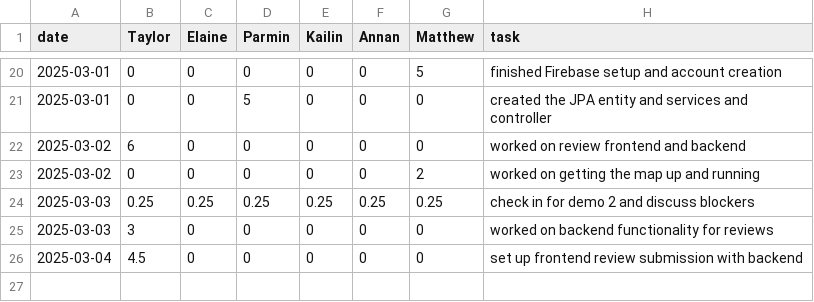
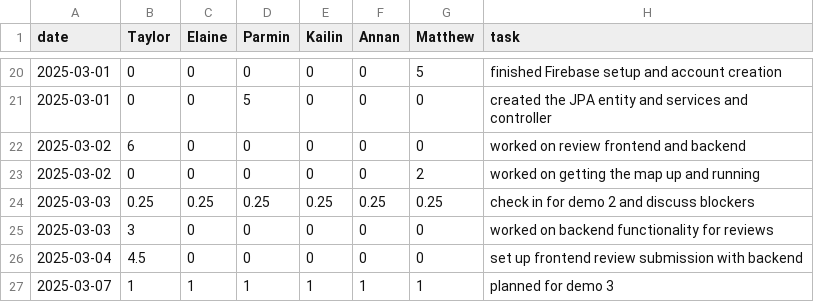
Before and after one commit to parminpatel28/team16-android-aces, a CSV file: timelog.csv, drawn as a sheet; only a part is shown, gaps mark what is left out.

Commit message:
Update timelog.csv

```diff
--- a/timelog.csv
+++ b/timelog.csv
@@ -26 +26,2 @@ date,Taylor,Elaine,Parmin,Kailin,Annan,Matthew,task
 2025-03-04,4.5,0,0,0,0,0,set up frontend review submission with backend
+2025-03-07,1,1,1,1,1,1,planned for demo 3
```
